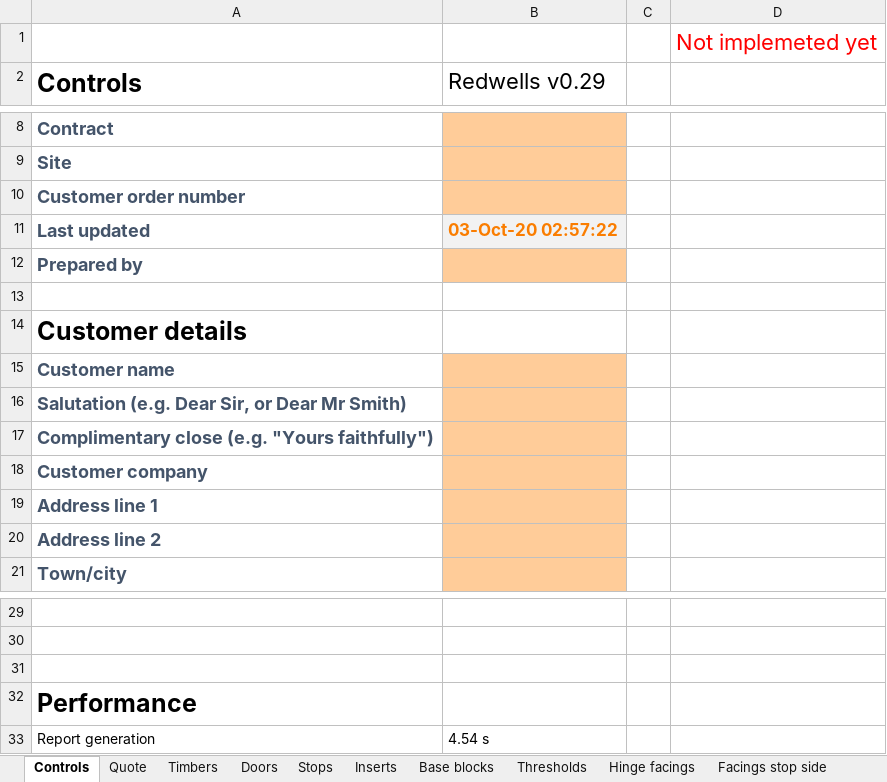
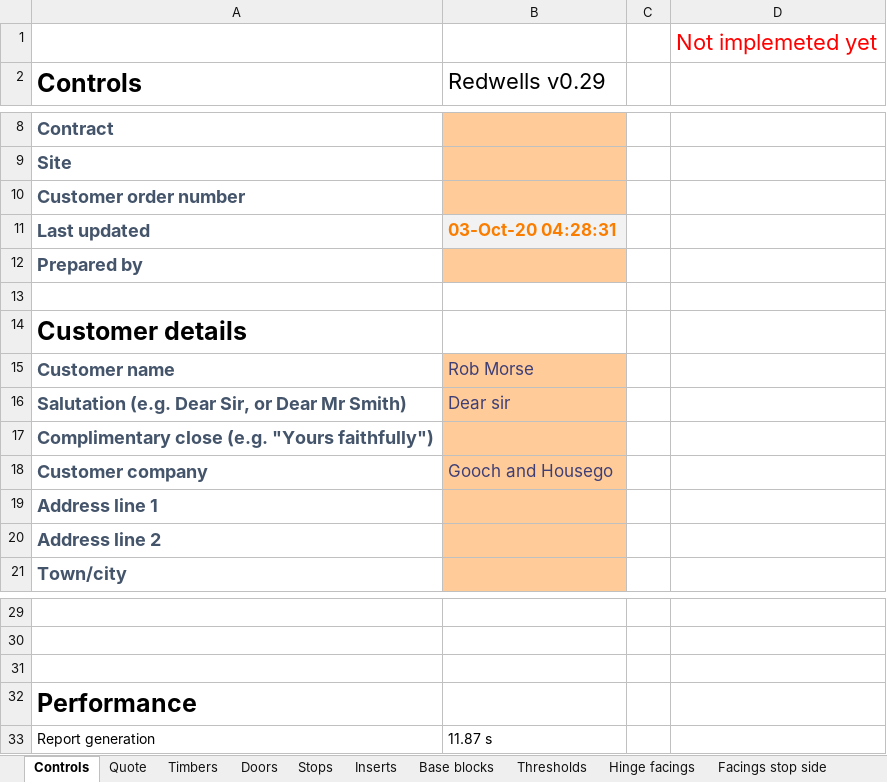
Before and after one commit to Rob3335/Redwells-Joinery, an Excel workbook: Redwells v0.29.xlsm, sheet Controls, drawn as a sheet; only a part is shown, gaps mark what is left out; values as stored, in another font and other column widths than the file's, no borders; charts and pictures and conditional formats not drawn; the diff names each change by its address in the sheet, - before the commit and + after, or states it on an @@ line.

```diff
--- a/Redwells v0.29.xlsm (sheet Controls)
+++ b/Redwells v0.29.xlsm (sheet Controls)
-B11 (Redwells v0.29): 03-Oct-20 02:57:22
+B11 (Redwells v0.29): 03-Oct-20 04:28:31
-B15 (Redwells v0.29): (empty)
+B15 (Redwells v0.29): Rob Morse
-B16 (Redwells v0.29): (empty)
+B16 (Redwells v0.29): Dear sir
-B18 (Redwells v0.29): (empty)
+B18 (Redwells v0.29): Gooch and Housego
-B33 (Redwells v0.29): 4.54 s
+B33 (Redwells v0.29): 11.87 s
```
Also changed, not shown: sheet Schedules, sheet Prices, sheet Quote, sheet Timbers, sheet Stops, sheet Inserts, 6 more sheets, 1 other file.
